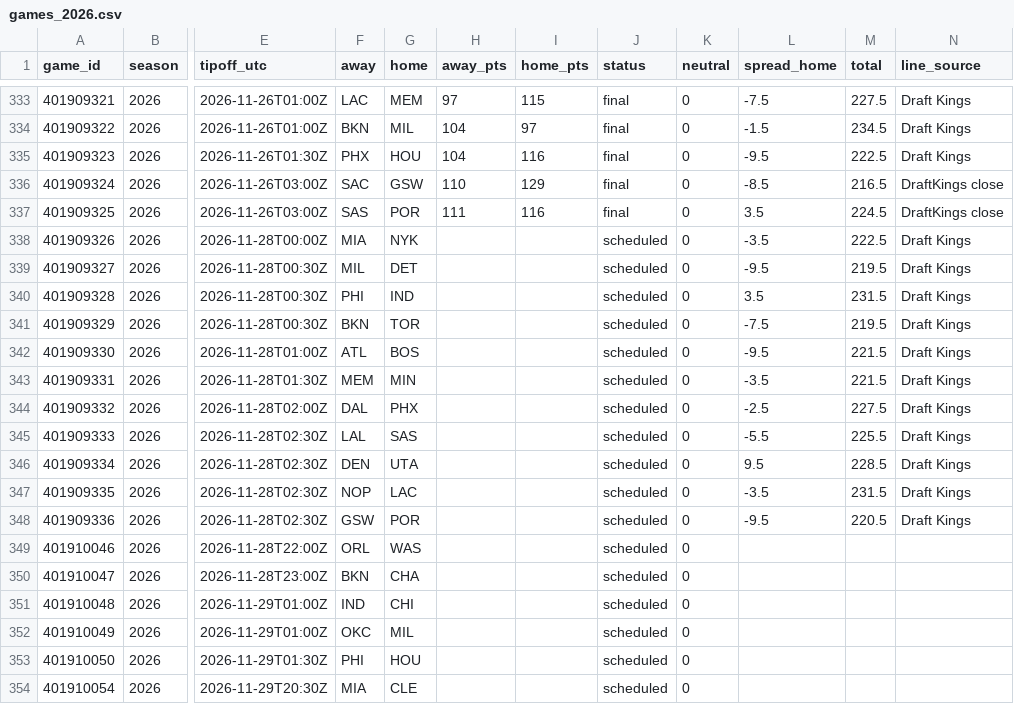
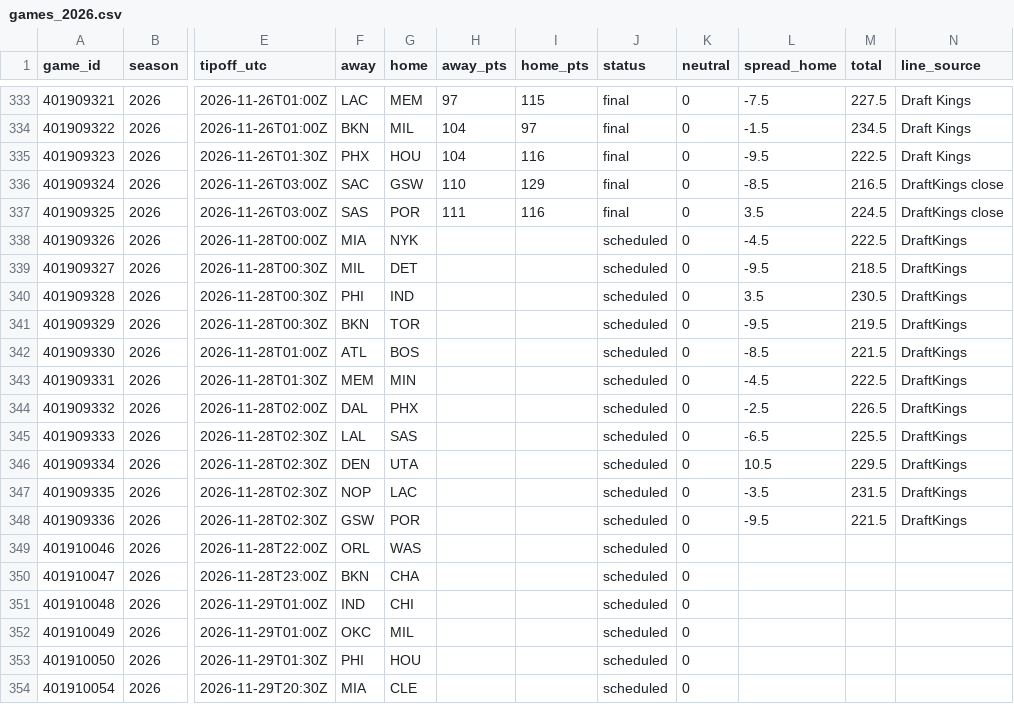
Before and after one commit to adnwkr/KalshiAgent, a CSV file: nba-kalshi/data/results/games_2026.csv, drawn as a sheet; only a part is shown, gaps mark what is left out; the diff names each change by its address in the sheet, - before the commit and + after, or states it on an @@ line.

```diff
--- a/nba-kalshi/data/results/games_2026.csv
+++ b/nba-kalshi/data/results/games_2026.csv
-L338 (spread_home): -3.5
+L338 (spread_home): -4.5
-N338:N348 (line_source): Draft Kings
+N338:N348 (line_source): DraftKings
-M339 (total): 219.5
+M339 (total): 218.5
-M340 (total): 231.5
+M340 (total): 230.5
-L341 (spread_home): -7.5
+L341 (spread_home): -9.5
-L342 (spread_home): -9.5
+L342 (spread_home): -8.5
-L343 (spread_home): -3.5
+L343 (spread_home): -4.5
-M343 (total): 221.5
+M343 (total): 222.5
-M344 (total): 227.5
+M344 (total): 226.5
-L345 (spread_home): -5.5
+L345 (spread_home): -6.5
-L346 (spread_home): 9.5
+L346 (spread_home): 10.5
-M346 (total): 228.5
+M346 (total): 229.5
-M348 (total): 220.5
+M348 (total): 221.5
```
Also changed, not shown: 17 other files.
